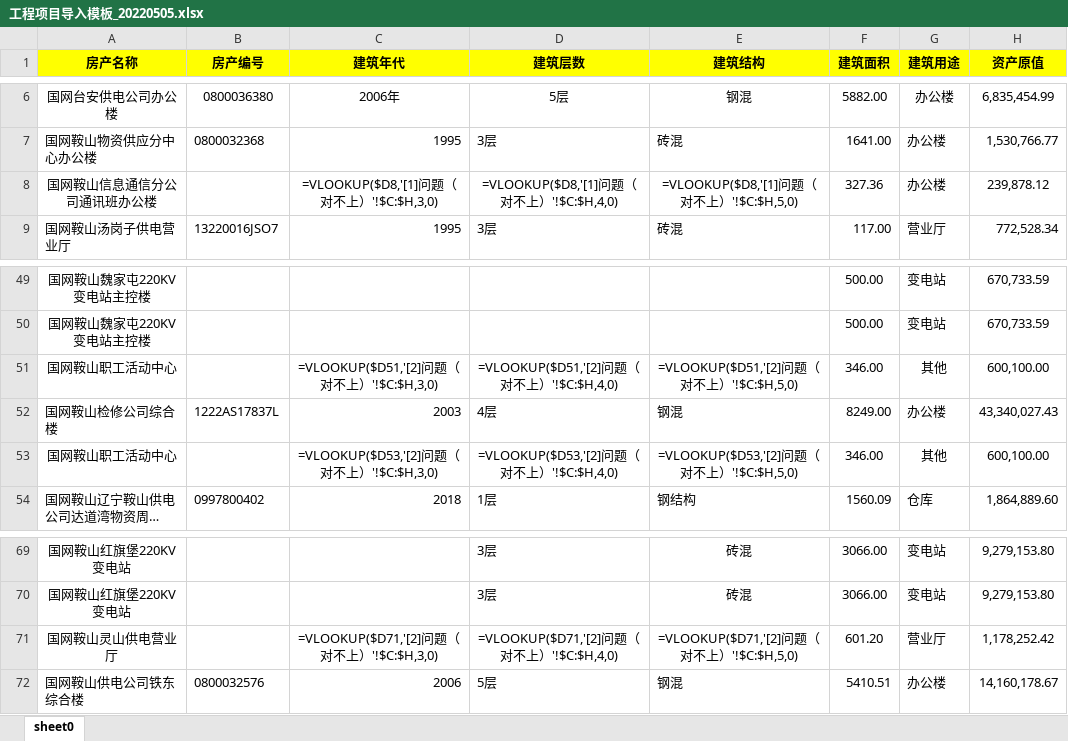
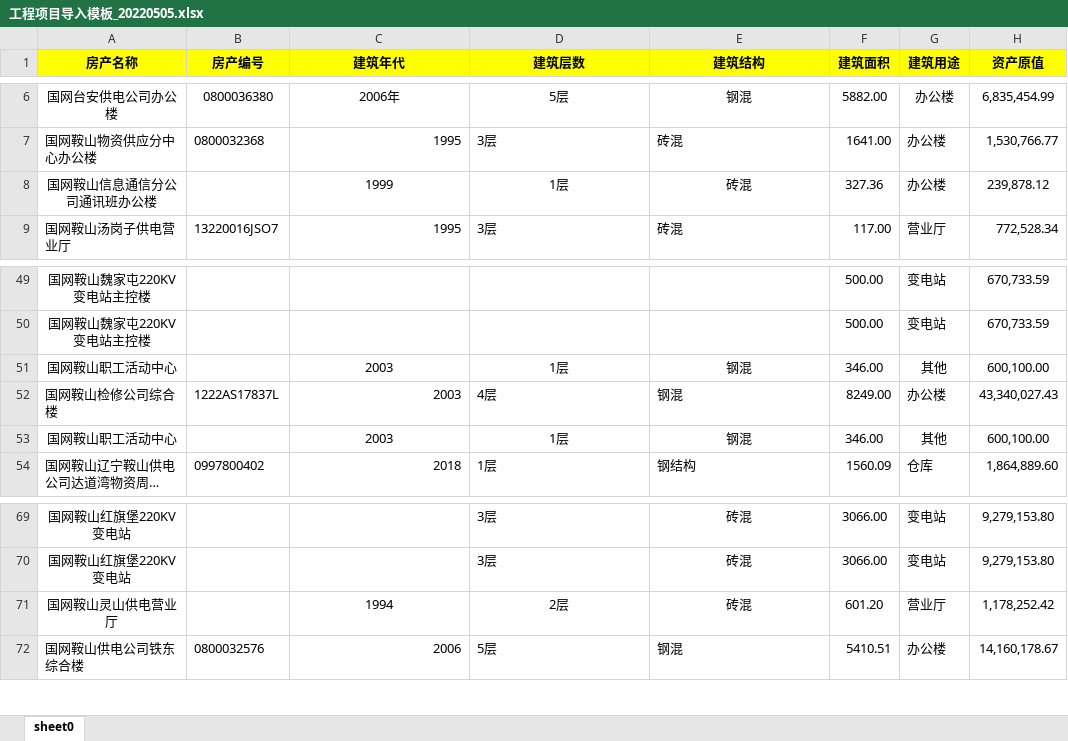
Before and after one commit to tqsmmm/P1003, an Excel workbook: 文档/工程项目导入模板_20220505.xlsx, sheet sheet0, drawn as a sheet; only a part is shown, gaps mark what is left out; long unchanged cells end in …; values as stored, in another font and other column widths than the file's, no borders; formulas are shown in place of their values; conditional formats not drawn; the diff names each change by its address in the sheet, - before the commit and + after, or states it on an @@ line.

```diff
--- a/文档/工程项目导入模板_20220505.xlsx (sheet sheet0)
+++ b/文档/工程项目导入模板_20220505.xlsx (sheet sheet0)
-C8 (建筑年代): =VLOOKUP($D8,'[1]问题（对不上）'!$C:$H,3,0)
+C8 (建筑年代): 1999
-D8 (建筑层数): =VLOOKUP($D8,'[1]问题（对不上）'!$C:$H,4,0)
+D8 (建筑层数): 1层
-E8 (建筑结构): =VLOOKUP($D8,'[1]问题（对不上）'!$C:$H,5,0)
+E8 (建筑结构): 砖混
-C51 (建筑年代): =VLOOKUP($D51,'[2]问题（对不上）'!$C:$H,3,0)
+C51 (建筑年代): 2003
-D51 (建筑层数): =VLOOKUP($D51,'[2]问题（对不上）'!$C:$H,4,0)
+D51 (建筑层数): 1层
-E51 (建筑结构): =VLOOKUP($D51,'[2]问题（对不上）'!$C:$H,5,0)
+E51 (建筑结构): 钢混
-C53 (建筑年代): =VLOOKUP($D53,'[2]问题（对不上）'!$C:$H,3,0)
+C53 (建筑年代): 2003
-D53 (建筑层数): =VLOOKUP($D53,'[2]问题（对不上）'!$C:$H,4,0)
+D53 (建筑层数): 1层
-E53 (建筑结构): =VLOOKUP($D53,'[2]问题（对不上）'!$C:$H,5,0)
+E53 (建筑结构): 钢混
-C71 (建筑年代): =VLOOKUP($D71,'[2]问题（对不上）'!$C:$H,3,0)
+C71 (建筑年代): 1994
-D71 (建筑层数): =VLOOKUP($D71,'[2]问题（对不上）'!$C:$H,4,0)
+D71 (建筑层数): 2层
-E71 (建筑结构): =VLOOKUP($D71,'[2]问题（对不上）'!$C:$H,5,0)
+E71 (建筑结构): 砖混
```
Also changed, not shown: 48 other files.
